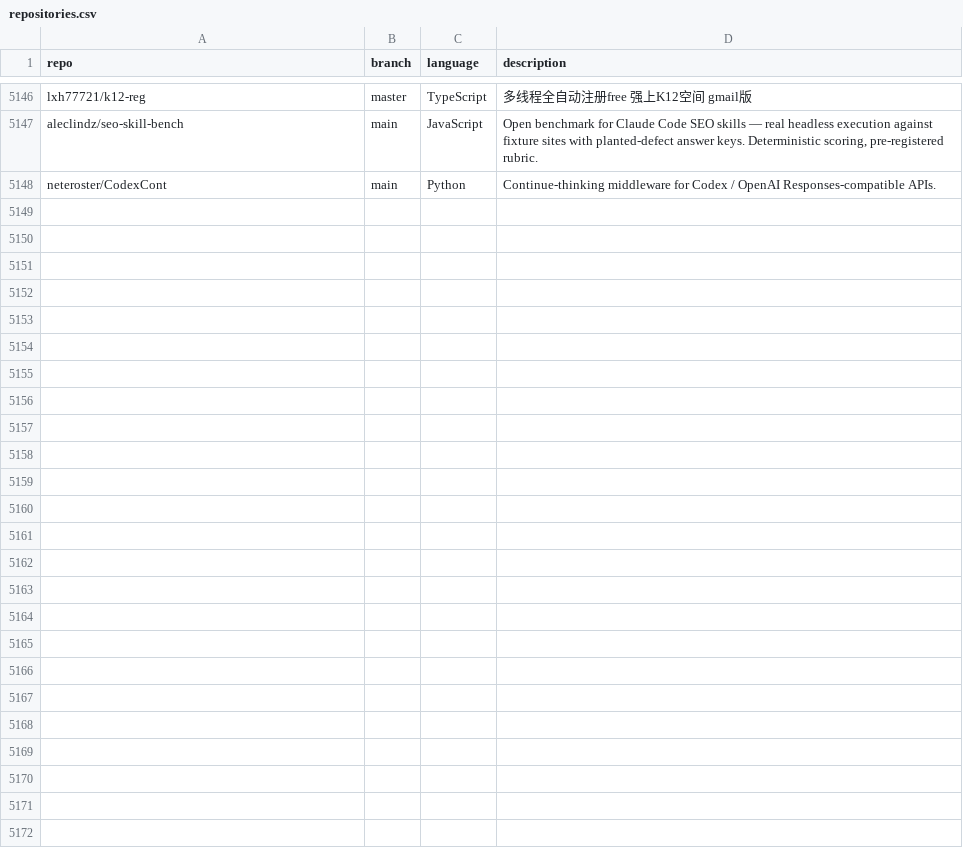
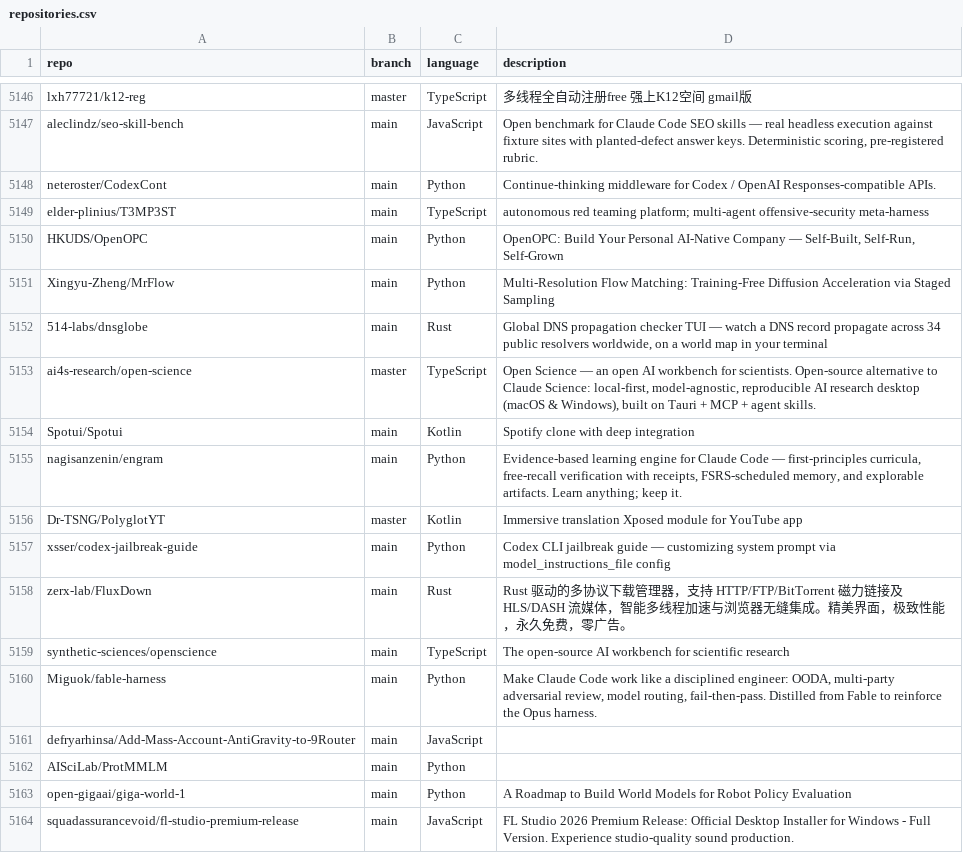
Before and after one commit to hedashuaibi/ct-githubtree-fbf8a93b, a CSV file: _data/repositories.csv, drawn as a sheet; only a part is shown, gaps mark what is left out.

Commit message:
chore: added 16 new repos

```diff
--- a/_data/repositories.csv
+++ b/_data/repositories.csv
@@ -5148 +5148,17 @@ aleclindz/seo-skill-bench,main,JavaScript,"Open benchmark for Claude Code SEO sk
 neteroster/CodexCont,main,Python,"Continue-thinking middleware for Codex / OpenAI Responses-compatible APIs."
+elder-plinius/T3MP3ST,main,TypeScript,"autonomous red teaming platform; multi-agent offensive-security meta-harness"
+HKUDS/OpenOPC,main,Python,"OpenOPC: Build Your Personal AI-Native Company — Self-Built, Self-Run, Self-Grown"
+Xingyu-Zheng/MrFlow,main,Python,"Multi-Resolution Flow Matching: Training-Free Diffusion Acceleration via Staged Sampling"
+514-labs/dnsglobe,main,Rust,"Global DNS propagation checker TUI — watch a DNS record propagate across 34 public resolvers worldwide, on a world map in your terminal"
+ai4s-research/open-science,master,TypeScript,"Open Science — an open AI workbench for scientists. Open-source alternative to Claude Science: local-first, model-agnostic, reproducible AI research desktop (macOS & Windows), built on Tauri + MCP + agent skills."
+Spotui/Spotui,main,Kotlin,"Spotify clone with deep integration "
+nagisanzenin/engram,main,Python,"Evidence-based learning engine for Claude Code — first-principles curricula, free-recall verification with receipts, FSRS-scheduled memory, and explorable artifacts. Learn anything; keep it."
+Dr-TSNG/PolyglotYT,master,Kotlin,"Immersive translation Xposed module for YouTube app"
+xsser/codex-jailbreak-guide,main,Python,"Codex CLI jailbreak guide — customizing system prompt via model_instructions_file config"
+zerx-lab/FluxDown,main,Rust,"Rust 驱动的多协议下载管理器，支持 HTTP/FTP/BitTorrent 磁力链接及 HLS/DASH 流媒体，智能多线程加速与浏览器无缝集成。精美界面，极致性能，永久免费，零广告。"
+synthetic-sciences/openscience,main,TypeScript,"The open-source AI workbench for scientific research"
+Miguok/fable-harness,main,Python,"Make Claude Code work like a disciplined engineer: OODA, multi-party adversarial review, model routing, fail-then-pass. Distilled from Fable to reinforce the Opus harness."
+defryarhinsa/Add-Mass-Account-AntiGravity-to-9Router,main,JavaScript,""
+AISciLab/ProtMMLM,main,Python,""
+open-gigaai/giga-world-1,main,Python,"A Roadmap to Build World Models for Robot Policy Evaluation"
+squadassurancevoid/fl-studio-premium-release,main,JavaScript,"FL Studio 2026 Premium Release: Official Desktop Installer for Windows - Full Version. Experience studio-quality sound production."
```
